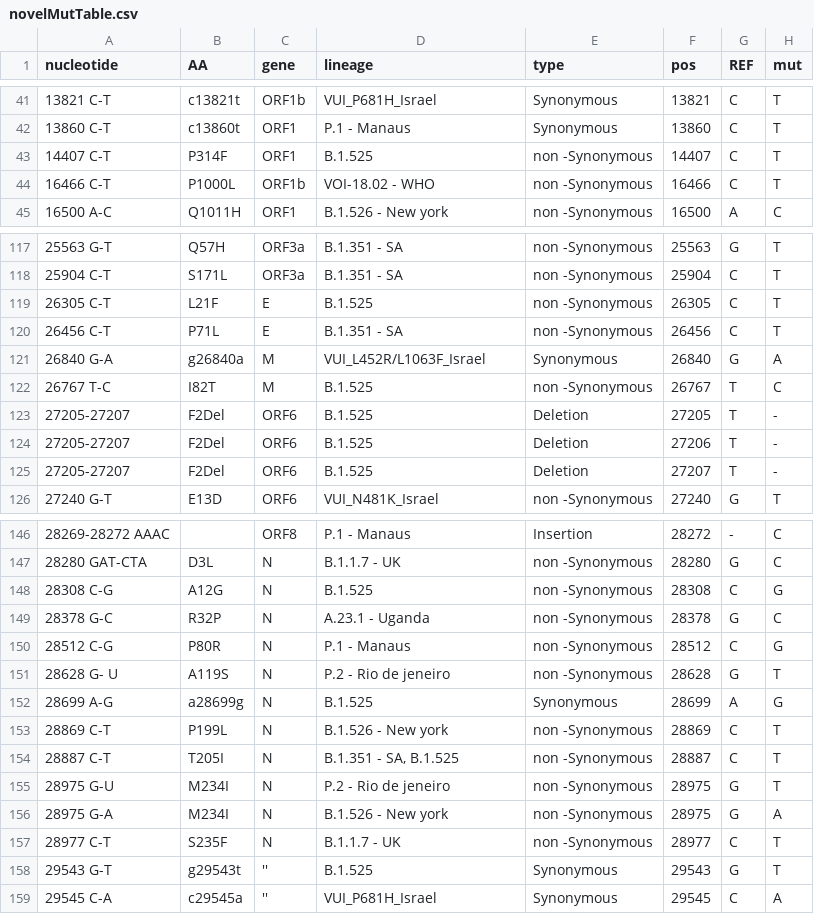
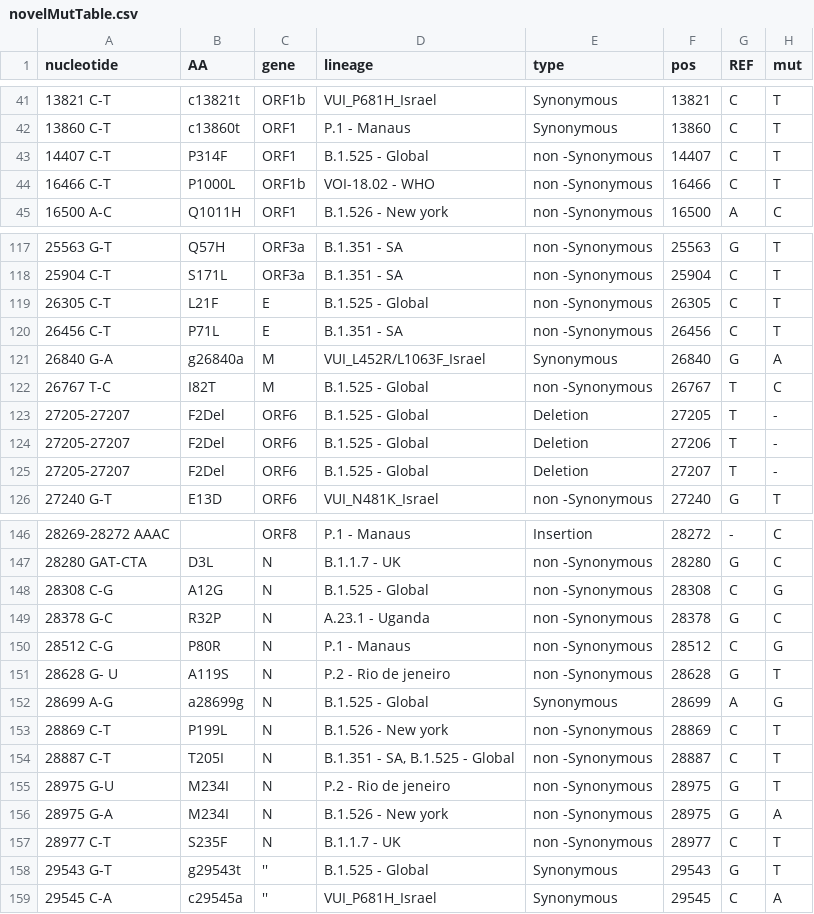
Before and after one commit to NetaZuckerman/covid19, a CSV file: novelMutTable.csv, drawn as a sheet; only a part is shown, gaps mark what is left out; the diff covers the shown part only.

Commit message:
updated B1.525 mutation to Global

```diff
--- a/novelMutTable.csv
+++ b/novelMutTable.csv
@@ -42,3 +42,3 @@ nucleotide,AA,gene,lineage,type,pos,REF,mut
 13860 C-T,c13860t,ORF1,P.1 - Manaus,Synonymous ,13860,C,T
-14407 C-T,P314F,ORF1,B.1.525,non -Synonymous ,14407,C,T
+14407 C-T,P314F,ORF1,B.1.525 - Global,non -Synonymous ,14407,C,T
 16466 C-T,P1000L,ORF1b,VOI-18.02 - WHO,non -Synonymous ,16466,C,T
@@ -118,9 +118,9 @@ nucleotide,AA,gene,lineage,type,pos,REF,mut
 25904 C-T,S171L,ORF3a,B.1.351 - SA,non -Synonymous ,25904,C,T
-26305 C-T,L21F,E,B.1.525,non -Synonymous ,26305,C,T
+26305 C-T,L21F,E,B.1.525 - Global,non -Synonymous ,26305,C,T
 26456 C-T,P71L,E,B.1.351 - SA,non -Synonymous ,26456,C,T
 26840 G-A,g26840a,M,VUI_L452R/L1063F_Israel,Synonymous ,26840,G,A
-26767 T-C,I82T,M,B.1.525,non -Synonymous ,26767,T,C
-27205-27207,F2Del,ORF6,B.1.525,Deletion,27205,T,-
-27205-27207,F2Del,ORF6,B.1.525,Deletion,27206,T,-
-27205-27207,F2Del,ORF6,B.1.525,Deletion,27207,T,-
+26767 T-C,I82T,M,B.1.525 - Global,non -Synonymous ,26767,T,C
+27205-27207,F2Del,ORF6,B.1.525 - Global,Deletion,27205,T,-
+27205-27207,F2Del,ORF6,B.1.525 - Global,Deletion,27206,T,-
+27205-27207,F2Del,ORF6,B.1.525 - Global,Deletion,27207,T,-
 27240 G-T,E13D,ORF6,VUI_N481K_Israel,non -Synonymous ,27240,G,T
@@ -147,3 +147,3 @@ nucleotide,AA,gene,lineage,type,pos,REF,mut
 28280 GAT-CTA,D3L,N,B.1.1.7 - UK,non -Synonymous ,28280,G,C
-28308 C-G,A12G,N,B.1.525,non -Synonymous ,28308,C,G
+28308 C-G,A12G,N,B.1.525 - Global,non -Synonymous ,28308,C,G
 28378 G-C,R32P,N,A.23.1 - Uganda,non -Synonymous ,28378,G,C
@@ -151,5 +151,5 @@ nucleotide,AA,gene,lineage,type,pos,REF,mut
 28628 G- U,A119S,N,P.2 - Rio de jeneiro,non -Synonymous ,28628,G,T
-28699 A-G,a28699g,N,B.1.525,Synonymous ,28699,A,G
+28699 A-G,a28699g,N,B.1.525 - Global,Synonymous ,28699,A,G
 28869 C-T,P199L,N,B.1.526 - New york,non -Synonymous ,28869,C,T
-28887 C-T,T205I,N,"B.1.351 - SA, B.1.525",non -Synonymous ,28887,C,T
+28887 C-T,T205I,N,"B.1.351 - SA, B.1.525 - Global",non -Synonymous ,28887,C,T
 28975 G-U,M234I,N,P.2 - Rio de jeneiro,non -Synonymous ,28975,G,T
@@ -157,3 +157,3 @@ nucleotide,AA,gene,lineage,type,pos,REF,mut
 28977 C-T,S235F,N,B.1.1.7 - UK,non -Synonymous ,28977,C,T
-29543 G-T,g29543t,'',B.1.525,Synonymous ,29543,G,T
+29543 G-T,g29543t,'',B.1.525 - Global,Synonymous ,29543,G,T
 29545 C-A,c29545a,'',VUI_P681H_Israel,Synonymous ,29545,C,A
```
Also changed, not shown: 32 edited cells elsewhere in this file.
